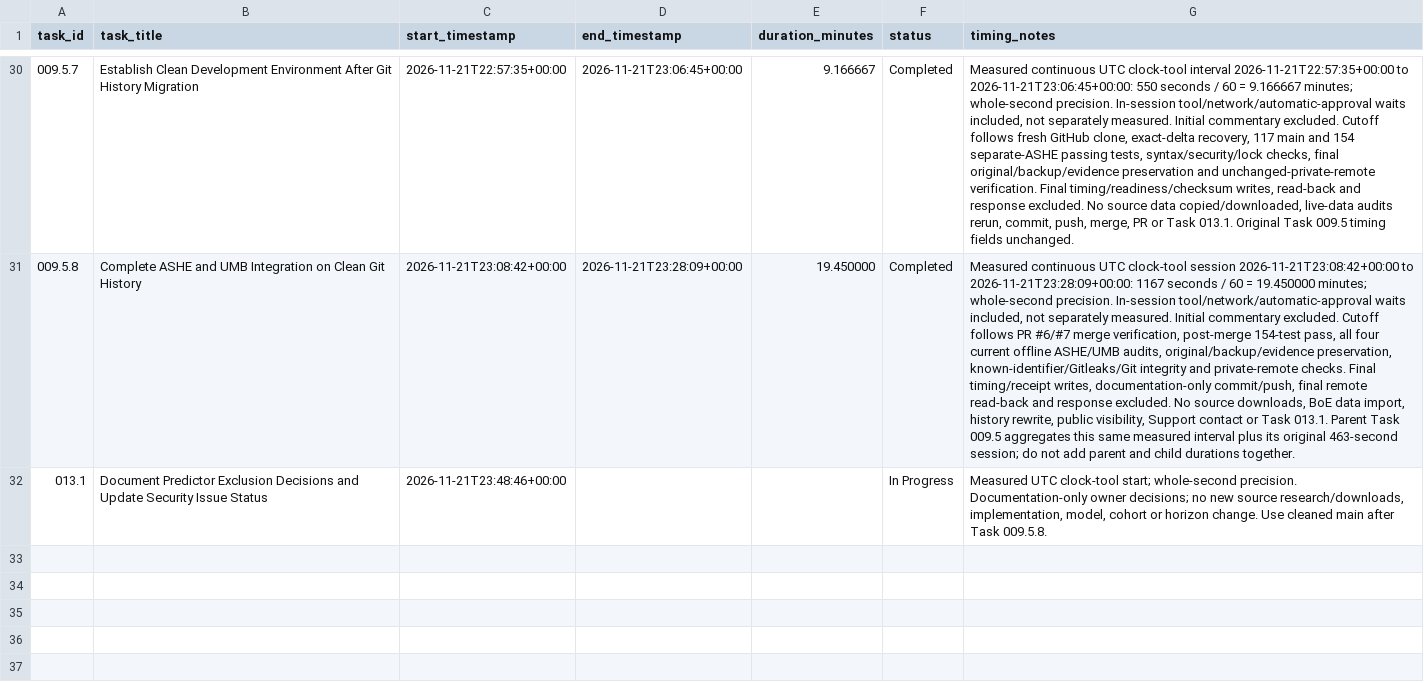
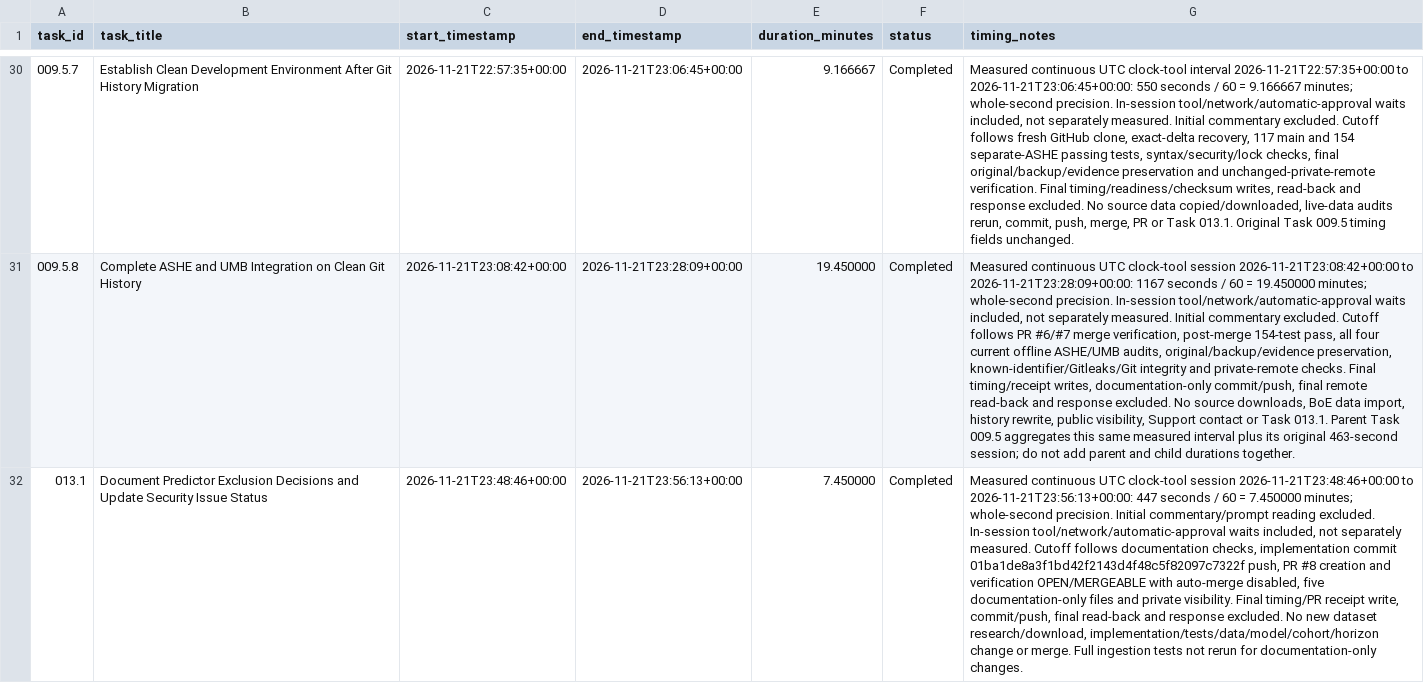
Before and after one commit to chanmlh026/rental-forecasting, a CSV file: docs/task-execution-log.csv, drawn as a sheet; only a part is shown, gaps mark what is left out; the diff names each change by its address in the sheet, - before the commit and + after, or states it on an @@ line.

Commit message:
docs: record Task 013.1 review handoff and measured execution

```diff
--- a/docs/task-execution-log.csv
+++ b/docs/task-execution-log.csv
-D32 (end_timestamp): (empty)
+D32 (end_timestamp): 2026-11-21T23:56:13+00:00
-E32 (duration_minutes): (empty)
+E32 (duration_minutes): 7.450000
-F32 (status): In Progress
+F32 (status): Completed
-G32 (timing_notes): Measured UTC clock-tool start; whole-second precision. Documentation-only owner decisions; no new source research/downloads, implementation, model, cohort or horizon change. Use cleaned main after Task 009.5.8.
+G32 (timing_notes): Measured continuous UTC clock-tool session 2026-11-21T23:48:46+00:00 to 2026-11-21T23:56:13+00:00: 447 seconds / 60 = 7.450000 minutes; whole-second precision. Initial commentary/prompt reading excluded. In-session tool/network/automatic-approval waits included, not separately measured. Cutoff follows documentation checks, implementation commit 01ba1de8a3f1bd42f2143d4f48c5f82097c7322f push, PR #8 creation and verification OPEN/MERGEABLE with auto-merge disabled, five documentation-only files and private visibility. Final timing/PR receipt write, commit/push, final read-back and response excluded. No new dataset research/download, implementation/tests/data/model/cohort/horizon change or merge. Full ingestion tests not rerun for documentation-only changes.
```
Also changed, not shown: 2 other files.
